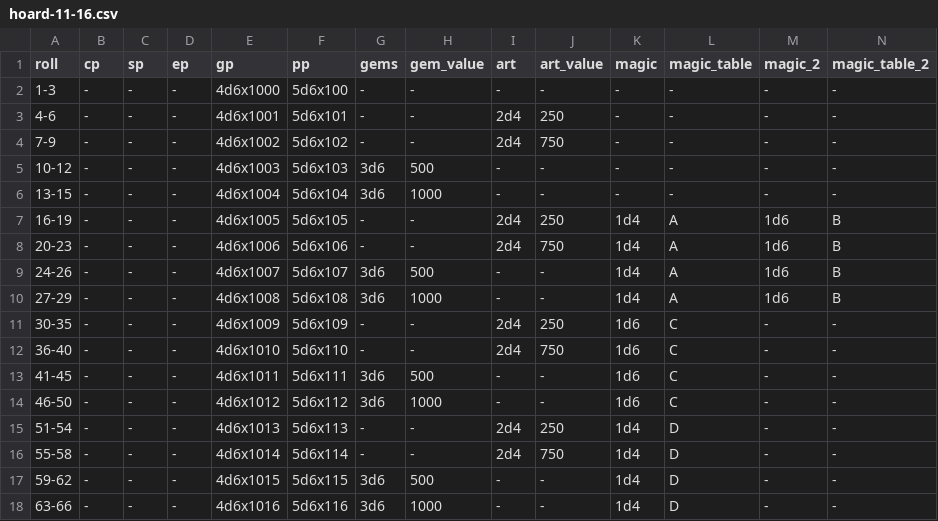
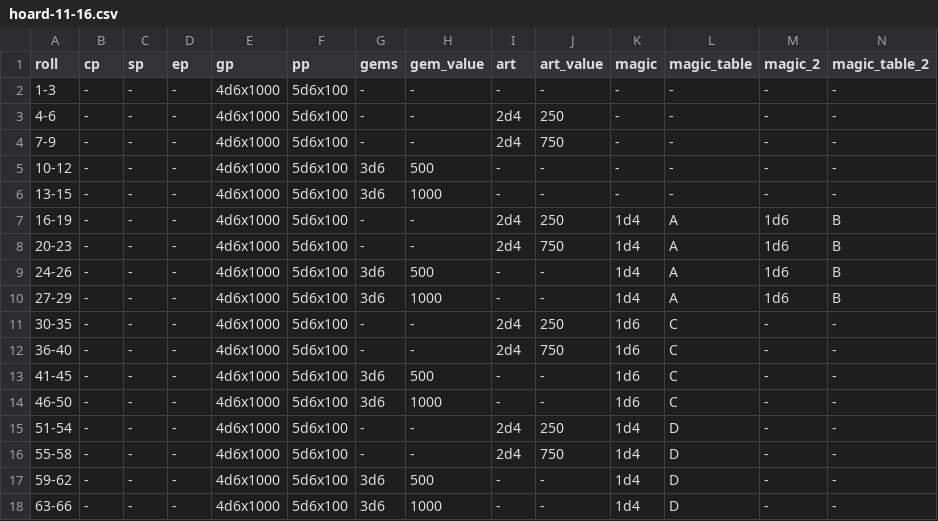
Before and after one commit to cjstehno/dmtools, a CSV file: treasure/tables/hoard-11-16.csv, drawn as a sheet; only a part is shown; the diff covers the shown part only.

```diff
--- a/treasure/tables/hoard-11-16.csv
+++ b/treasure/tables/hoard-11-16.csv
@@ -2,17 +2,17 @@ roll,cp,sp,ep,gp,pp,gems,gem_value,art,art_value,magic,magic_table,magic_2,magic
 1-3,-,-,-,4d6x1000,5d6x100,-,-,-,-,-,-,-,-
-4-6,-,-,-,4d6x1001,5d6x101,-,-,2d4,250,-,-,-,-
-7-9,-,-,-,4d6x1002,5d6x102,-,-,2d4,750,-,-,-,-
-10-12,-,-,-,4d6x1003,5d6x103,3d6,500,-,-,-,-,-,-
-13-15,-,-,-,4d6x1004,5d6x104,3d6,1000,-,-,-,-,-,-
-16-19,-,-,-,4d6x1005,5d6x105,-,-,2d4,250,1d4,A,1d6,B
-20-23,-,-,-,4d6x1006,5d6x106,-,-,2d4,750,1d4,A,1d6,B
-24-26,-,-,-,4d6x1007,5d6x107,3d6,500,-,-,1d4,A,1d6,B
-27-29,-,-,-,4d6x1008,5d6x108,3d6,1000,-,-,1d4,A,1d6,B
-30-35,-,-,-,4d6x1009,5d6x109,-,-,2d4,250,1d6,C,-,-
-36-40,-,-,-,4d6x1010,5d6x110,-,-,2d4,750,1d6,C,-,-
-41-45,-,-,-,4d6x1011,5d6x111,3d6,500,-,-,1d6,C,-,-
-46-50,-,-,-,4d6x1012,5d6x112,3d6,1000,-,-,1d6,C,-,-
-51-54,-,-,-,4d6x1013,5d6x113,-,-,2d4,250,1d4,D,-,-
-55-58,-,-,-,4d6x1014,5d6x114,-,-,2d4,750,1d4,D,-,-
-59-62,-,-,-,4d6x1015,5d6x115,3d6,500,-,-,1d4,D,-,-
-63-66,-,-,-,4d6x1016,5d6x116,3d6,1000,-,-,1d4,D,-,-
+4-6,-,-,-,4d6x1000,5d6x100,-,-,2d4,250,-,-,-,-
+7-9,-,-,-,4d6x1000,5d6x100,-,-,2d4,750,-,-,-,-
+10-12,-,-,-,4d6x1000,5d6x100,3d6,500,-,-,-,-,-,-
+13-15,-,-,-,4d6x1000,5d6x100,3d6,1000,-,-,-,-,-,-
+16-19,-,-,-,4d6x1000,5d6x100,-,-,2d4,250,1d4,A,1d6,B
+20-23,-,-,-,4d6x1000,5d6x100,-,-,2d4,750,1d4,A,1d6,B
+24-26,-,-,-,4d6x1000,5d6x100,3d6,500,-,-,1d4,A,1d6,B
+27-29,-,-,-,4d6x1000,5d6x100,3d6,1000,-,-,1d4,A,1d6,B
+30-35,-,-,-,4d6x1000,5d6x100,-,-,2d4,250,1d6,C,-,-
+36-40,-,-,-,4d6x1000,5d6x100,-,-,2d4,750,1d6,C,-,-
+41-45,-,-,-,4d6x1000,5d6x100,3d6,500,-,-,1d6,C,-,-
+46-50,-,-,-,4d6x1000,5d6x100,3d6,1000,-,-,1d6,C,-,-
+51-54,-,-,-,4d6x1000,5d6x100,-,-,2d4,250,1d4,D,-,-
+55-58,-,-,-,4d6x1000,5d6x100,-,-,2d4,750,1d4,D,-,-
+59-62,-,-,-,4d6x1000,5d6x100,3d6,500,-,-,1d4,D,-,-
+63-66,-,-,-,4d6x1000,5d6x100,3d6,1000,-,-,1d4,D,-,-
```
Also changed, not shown: 32 edited cells elsewhere in this file, treasure/tables/hoard-17-up.csv, treasure/tables/hoard-5-10.csv, 5 other files.
